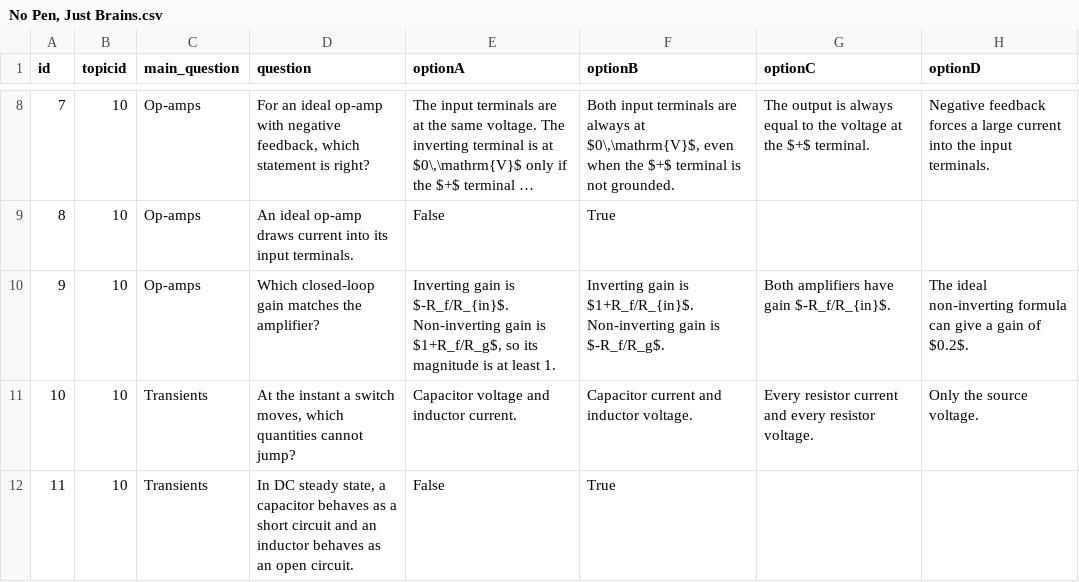
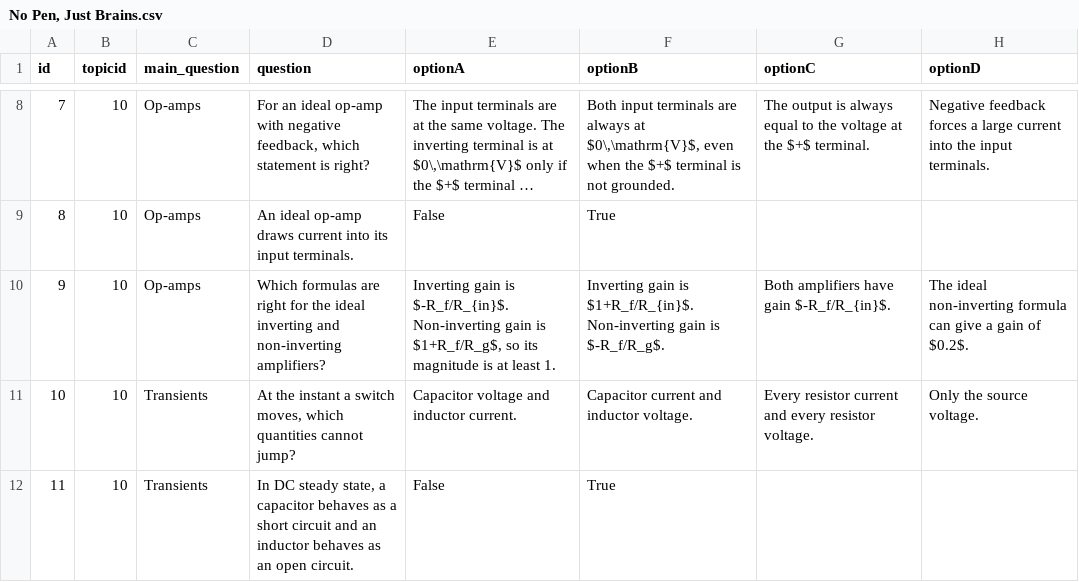
Before and after one commit to jlohix/Duolingo-for-CA, a CSV file: public/question-bank/csv/No Pen, Just Brains.csv, drawn as a sheet; only a part is shown, gaps mark what is left out; long unchanged cells end in …; the diff names each change by its address in the sheet, - before the commit and + after, or states it on an @@ line.

```diff
--- a/public/question-bank/csv/No Pen, Just Brains.csv
+++ b/public/question-bank/csv/No Pen, Just Brains.csv
-D10 (question): Which closed-loop gain matches the amplifier?
+D10 (question): Which formulas are right for the ideal inverting and non-inverting amplifiers?
```
